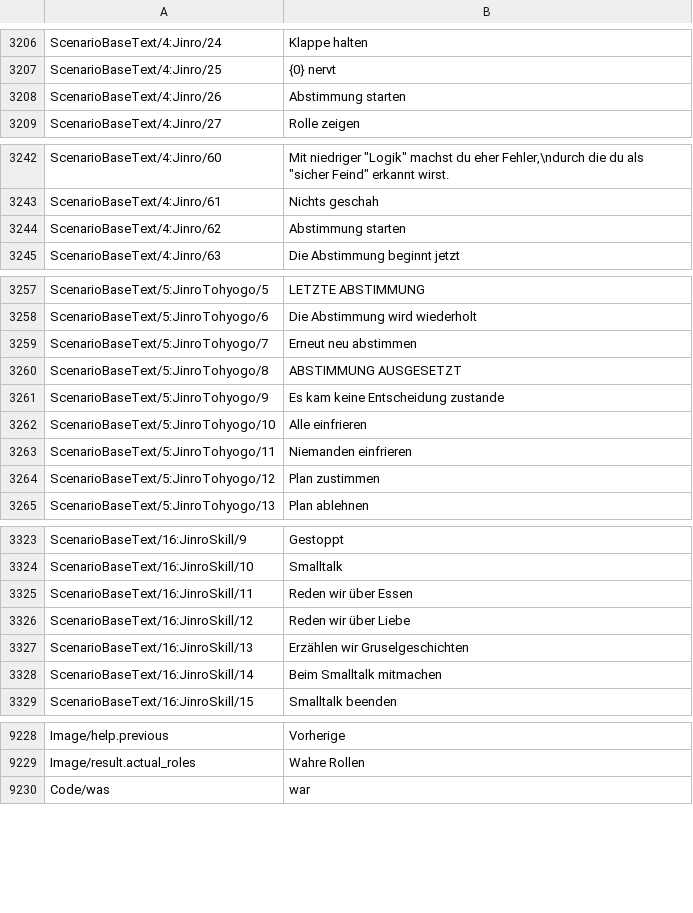
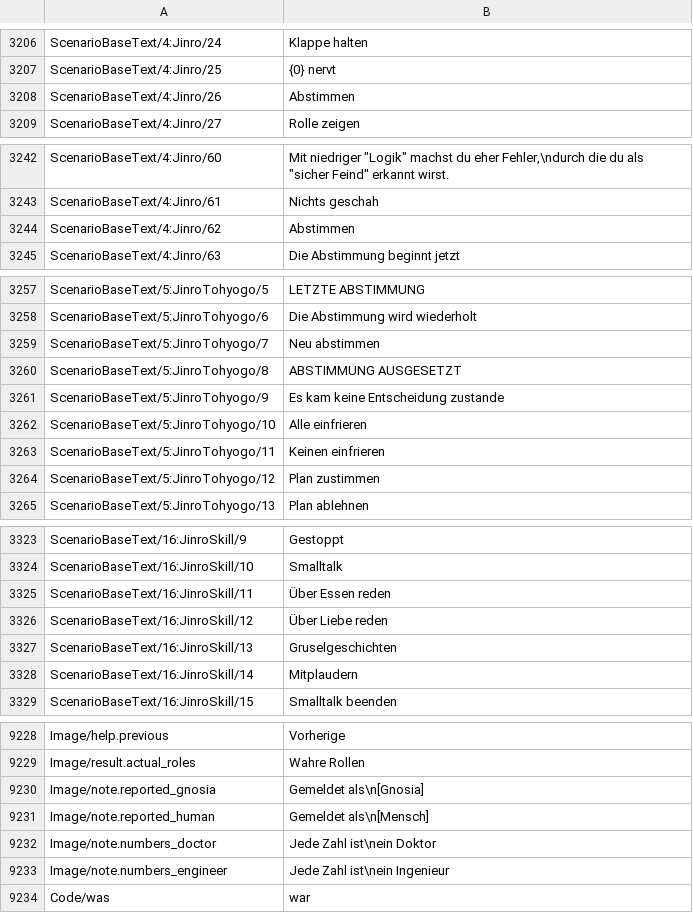
Before and after one commit to leonardoreali/gnosia-translation, a TSV file: translations/de.tsv, drawn as a sheet; only a part is shown, gaps mark what is left out; the diff covers the shown part only.

```diff
--- a/translations/de.tsv
+++ b/translations/de.tsv
@@ -3207,3 +3207,3 @@ ScenarioBaseText/4:Jinro/24	Klappe halten
 ScenarioBaseText/4:Jinro/25	{0} nervt
-ScenarioBaseText/4:Jinro/26	Abstimmung starten
+ScenarioBaseText/4:Jinro/26	Abstimmen
 ScenarioBaseText/4:Jinro/27	Rolle zeigen
@@ -3243,3 +3243,3 @@ ScenarioBaseText/4:Jinro/60	Mit niedriger "Logik" machst du eher Fehler,\ndurch
 ScenarioBaseText/4:Jinro/61	Nichts geschah
-ScenarioBaseText/4:Jinro/62	Abstimmung starten
+ScenarioBaseText/4:Jinro/62	Abstimmen
 ScenarioBaseText/4:Jinro/63	Die Abstimmung beginnt jetzt
@@ -3258,3 +3258,3 @@ ScenarioBaseText/5:JinroTohyogo/5	LETZTE ABSTIMMUNG
 ScenarioBaseText/5:JinroTohyogo/6	Die Abstimmung wird wiederholt
-ScenarioBaseText/5:JinroTohyogo/7	Erneut neu abstimmen
+ScenarioBaseText/5:JinroTohyogo/7	Neu abstimmen
 ScenarioBaseText/5:JinroTohyogo/8	ABSTIMMUNG AUSGESETZT
@@ -3262,3 +3262,3 @@ ScenarioBaseText/5:JinroTohyogo/9	Es kam keine Entscheidung zustande
 ScenarioBaseText/5:JinroTohyogo/10	Alle einfrieren
-ScenarioBaseText/5:JinroTohyogo/11	Niemanden einfrieren
+ScenarioBaseText/5:JinroTohyogo/11	Keinen einfrieren
 ScenarioBaseText/5:JinroTohyogo/12	Plan zustimmen
@@ -3324,6 +3324,6 @@ ScenarioBaseText/16:JinroSkill/9	Gestoppt
 ScenarioBaseText/16:JinroSkill/10	Smalltalk
-ScenarioBaseText/16:JinroSkill/11	Reden wir über Essen
-ScenarioBaseText/16:JinroSkill/12	Reden wir über Liebe
-ScenarioBaseText/16:JinroSkill/13	Erzählen wir Gruselgeschichten
-ScenarioBaseText/16:JinroSkill/14	Beim Smalltalk mitmachen
+ScenarioBaseText/16:JinroSkill/11	Über Essen reden
+ScenarioBaseText/16:JinroSkill/12	Über Liebe reden
+ScenarioBaseText/16:JinroSkill/13	Gruselgeschichten
+ScenarioBaseText/16:JinroSkill/14	Mitplaudern
 ScenarioBaseText/16:JinroSkill/15	Smalltalk beenden
@@ -9249,2 +9249,6 @@ Image/help.previous	Vorherige
 Image/result.actual_roles	Wahre Rollen
+Image/note.reported_gnosia	Gemeldet als\n[Gnosia]
+Image/note.reported_human	Gemeldet als\n[Mensch]
+Image/note.numbers_doctor	Jede Zahl ist\nein Doktor
+Image/note.numbers_engineer	Jede Zahl ist\nein Ingenieur
 Code/was	war
```
Also changed, not shown: 4 edited cells elsewhere in this file, translations/es.tsv, translations/fr.tsv, 3 other files.
